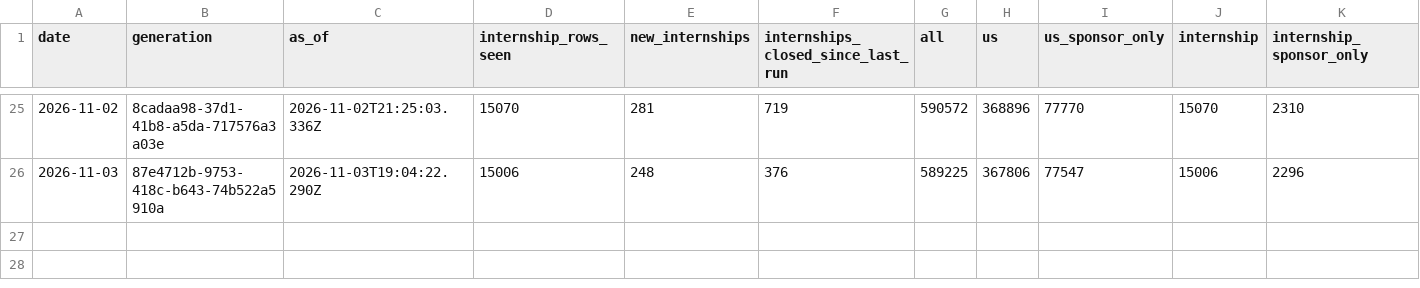
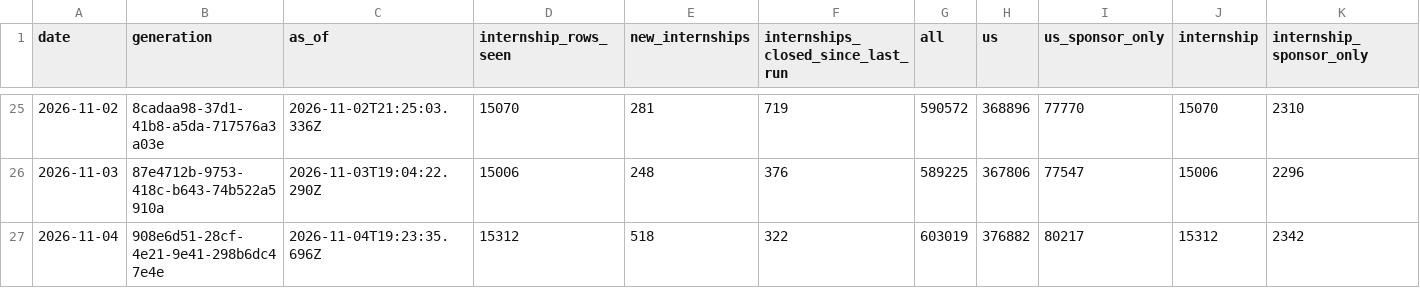
Before and after one commit to mehek-builds/Summer2027-Internships, a CSV file: data/daily-totals.csv, drawn as a sheet; only a part is shown, gaps mark what is left out; rows hold the shown columns only; the diff names each change by its address in the sheet, - before the commit and + after, or states it on an @@ line.

Commit message:
Update list 2026-11-04

```diff
--- a/data/daily-totals.csv
+++ b/data/daily-totals.csv
+row 27: 2026-11-04 | 908e6d51-28cf-4e21-9e41-298b6dc47e4e | 2026-11-04T19:23:35.696Z | 15312 | 518 | 322 | 603019 | 376882 | 80217 | 15312 | 2342
```
Also changed, not shown: 9 other files.
